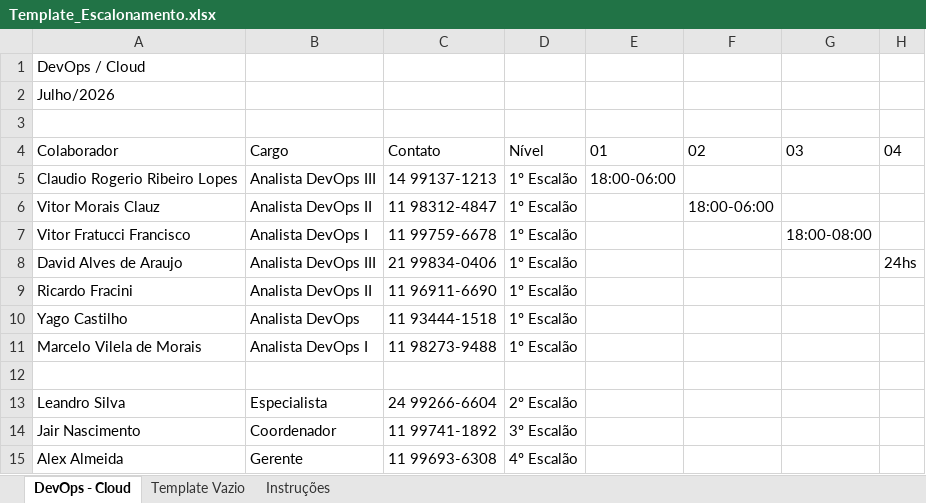
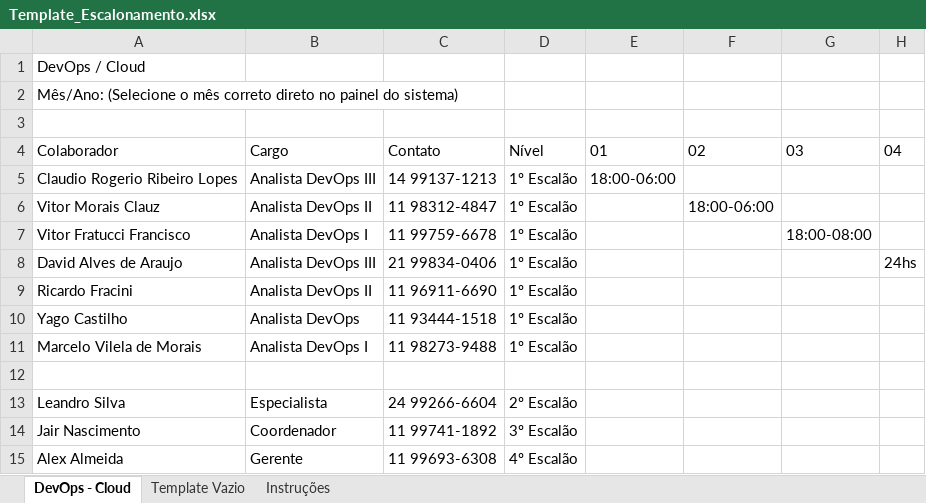
Before and after one commit to JoaoSantosCodes/dpsp-command-on-call-backend, an Excel workbook: templates/Template_Escalonamento.xlsx, sheet DevOps - Cloud, drawn as a sheet; only a part is shown; values as stored, in another font and other column widths than the file's, no borders; the diff names each change by its address in the sheet, - before the commit and + after, or states it on an @@ line.

```diff
--- a/templates/Template_Escalonamento.xlsx (sheet DevOps - Cloud)
+++ b/templates/Template_Escalonamento.xlsx (sheet DevOps - Cloud)
-A2: Julho/2026
+A2: Mês/Ano: (Selecione o mês correto direto no painel do sistema)
```
Also changed, not shown: sheet Instruções, sheet Template Vazio, 2 other files.
